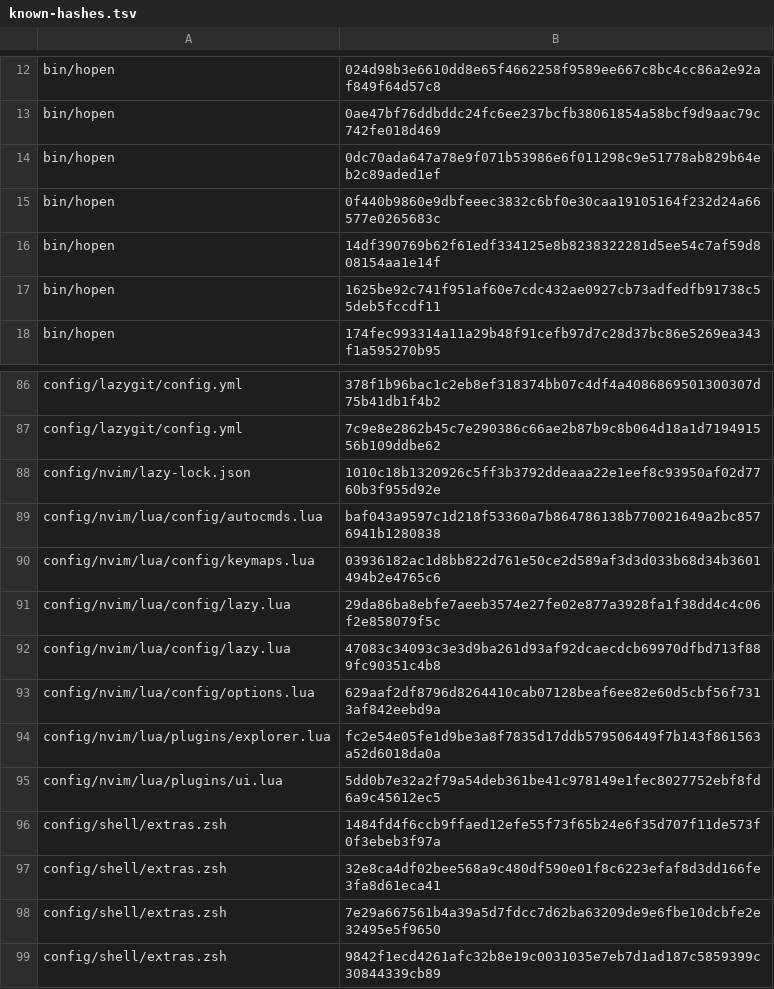
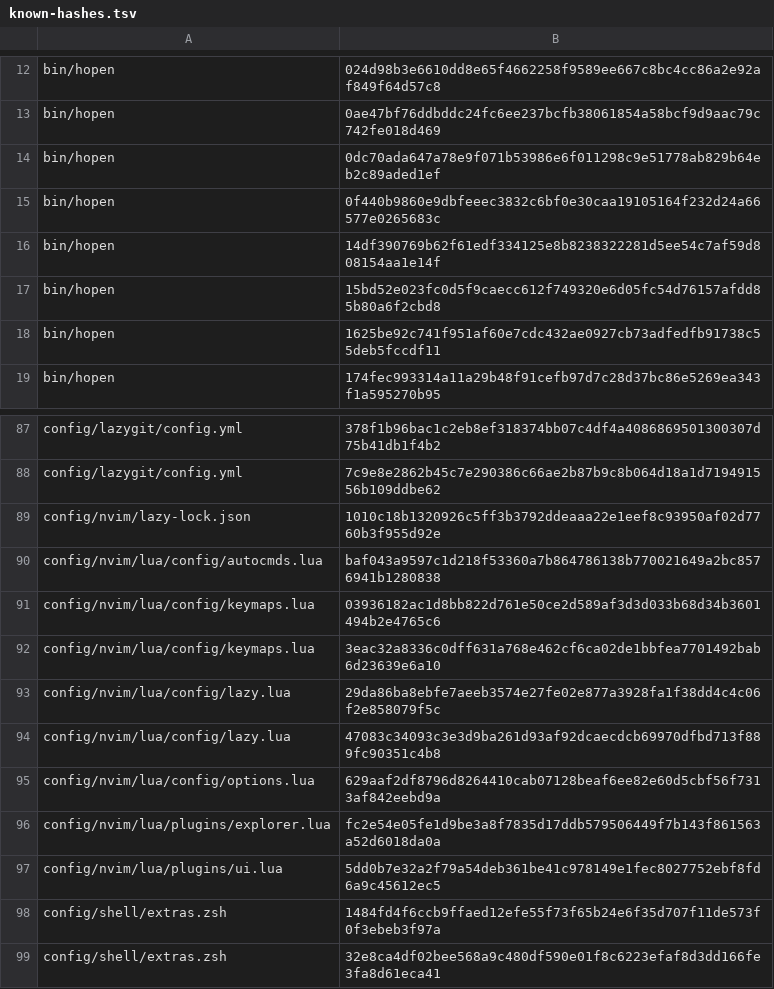
Before and after one commit to MussaCharles/herdspace, a TSV file: bootstrap/known-hashes.tsv, drawn as a sheet; only a part is shown, gaps mark what is left out; the shorter side is filled out with more unchanged rows.

```diff
--- a/bootstrap/known-hashes.tsv
+++ b/bootstrap/known-hashes.tsv
@@ -16,2 +16,3 @@ bin/hopen	0f440b9860e9dbfeeec3832c6bf0e30caa19105164f232d24a66577e0265683c
 bin/hopen	14df390769b62f61edf334125e8b8238322281d5ee54c7af59d808154aa1e14f
+bin/hopen	15bd52e023fc0d5f9caecc612f749320e6d05fc54d76157afdd85b80a6f2cbd8
 bin/hopen	1625be92c741f951af60e7cdc432ae0927cb73adfedfb91738c55deb5fccdf11
@@ -90,2 +91,3 @@ config/nvim/lua/config/autocmds.lua	baf043a9597c1d218f53360a7b864786138b77002164
 config/nvim/lua/config/keymaps.lua	03936182ac1d8bb822d761e50ce2d589af3d3d033b68d34b3601494b2e4765c6
+config/nvim/lua/config/keymaps.lua	3eac32a8336c0dff631a768e462cf6ca02de1bbfea7701492bab6d23639e6a10
 config/nvim/lua/config/lazy.lua	29da86ba8ebfe7aeeb3574e27fe02e877a3928fa1f38dd4c4c06f2e858079f5c
```
